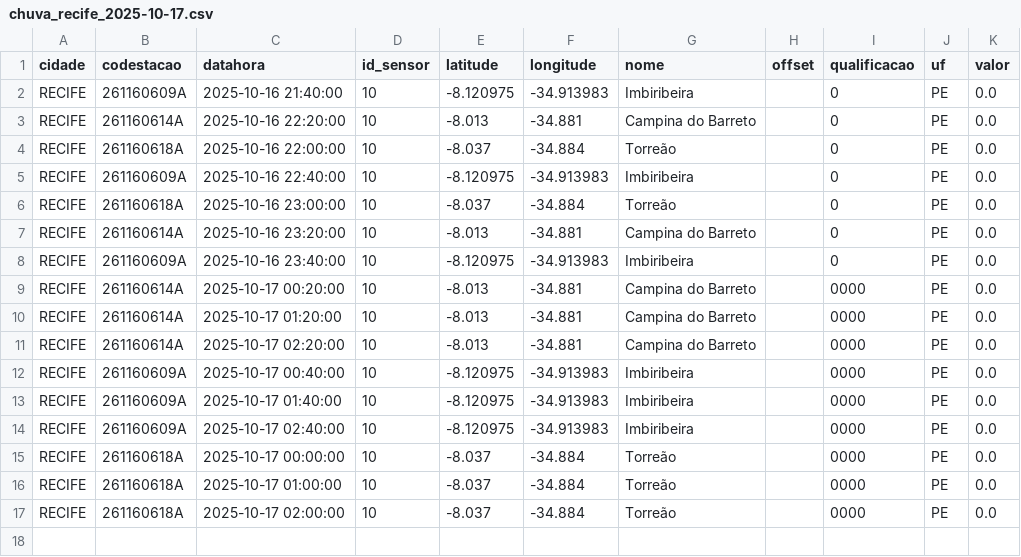
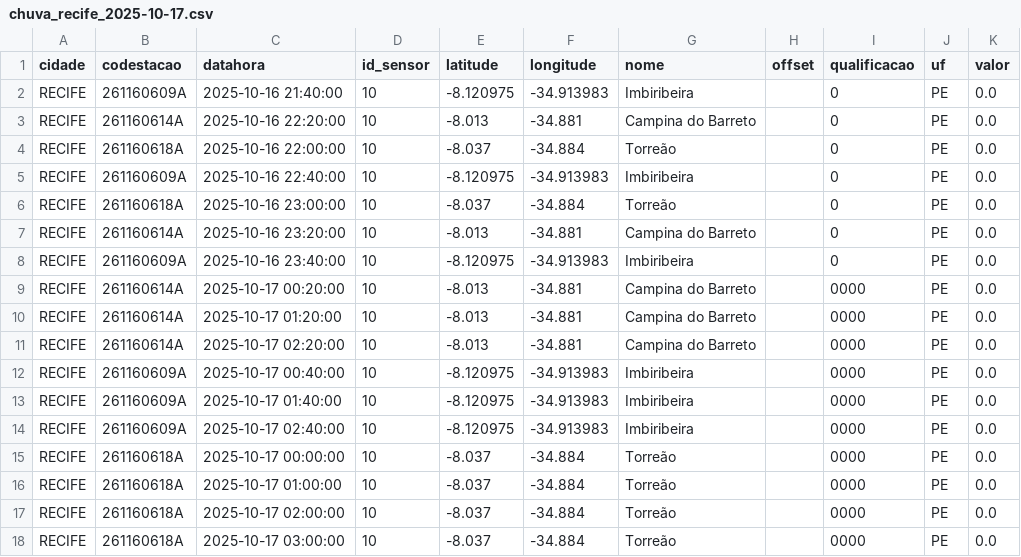
Before and after one commit to RafaellaB/Diagramas-de-risco-din-mico, a CSV file: chuva_recife_2025-10-17.csv, drawn as a sheet.

```diff
--- a/chuva_recife_2025-10-17.csv
+++ b/chuva_recife_2025-10-17.csv
@@ -17 +17,2 @@ RECIFE,261160618A,2025-10-17 01:00:00,10,-8.037,-34.884,Torreão,,0000,PE,0.0
 RECIFE,261160618A,2025-10-17 02:00:00,10,-8.037,-34.884,Torreão,,0000,PE,0.0
+RECIFE,261160618A,2025-10-17 03:00:00,10,-8.037,-34.884,Torreão,,0000,PE,0.0
```
